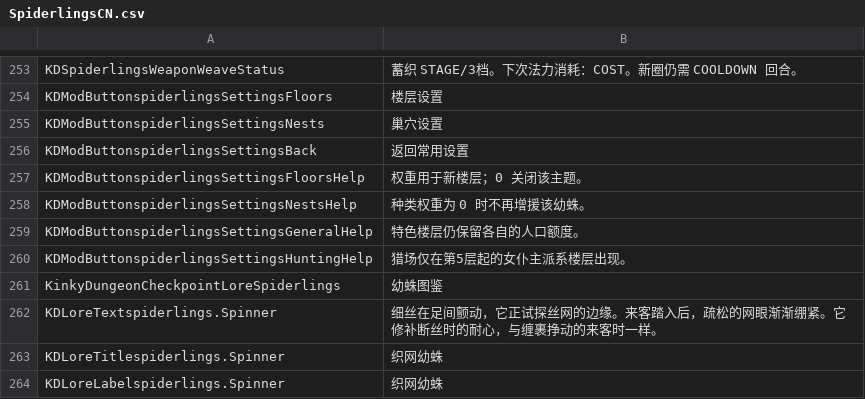
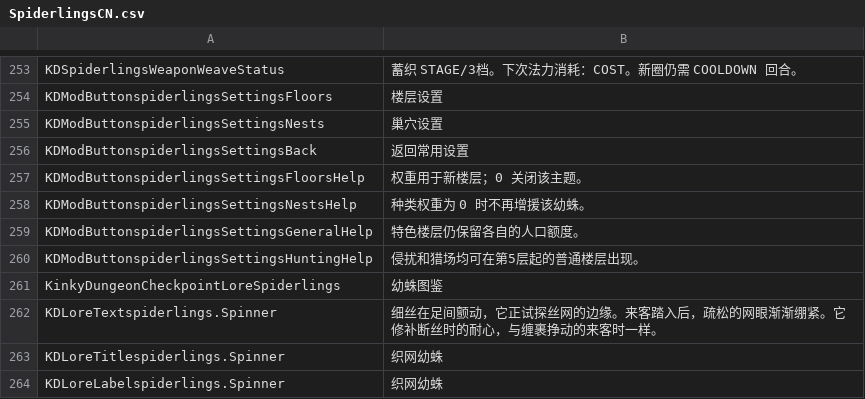
Before and after one commit to duromumuyazu74-rgb/Spiderlings, a CSV file: KinkyDungeon-Spiderlings/SpiderlingsCN.csv, drawn as a sheet; only a part is shown, gaps mark what is left out.

Commit message:
fix(spiderlings): prioritize layered fields and restore face X-ray
Refs #126
Refs #127

```diff
--- a/KinkyDungeon-Spiderlings/SpiderlingsCN.csv
+++ b/KinkyDungeon-Spiderlings/SpiderlingsCN.csv
@@ -259,3 +259,3 @@ KDModButtonspiderlingsSettingsNestsHelp,种类权重为 0 时不再增援该幼
 KDModButtonspiderlingsSettingsGeneralHelp,特色楼层仍保留各自的人口额度。
-KDModButtonspiderlingsSettingsHuntingHelp,猎场仅在第5层起的女仆主派系楼层出现。
+KDModButtonspiderlingsSettingsHuntingHelp,侵扰和猎场均可在第5层起的普通楼层出现。
 KinkyDungeonCheckpointLoreSpiderlings,幼蛛图鉴
```
Also changed, not shown: 38 other files.
